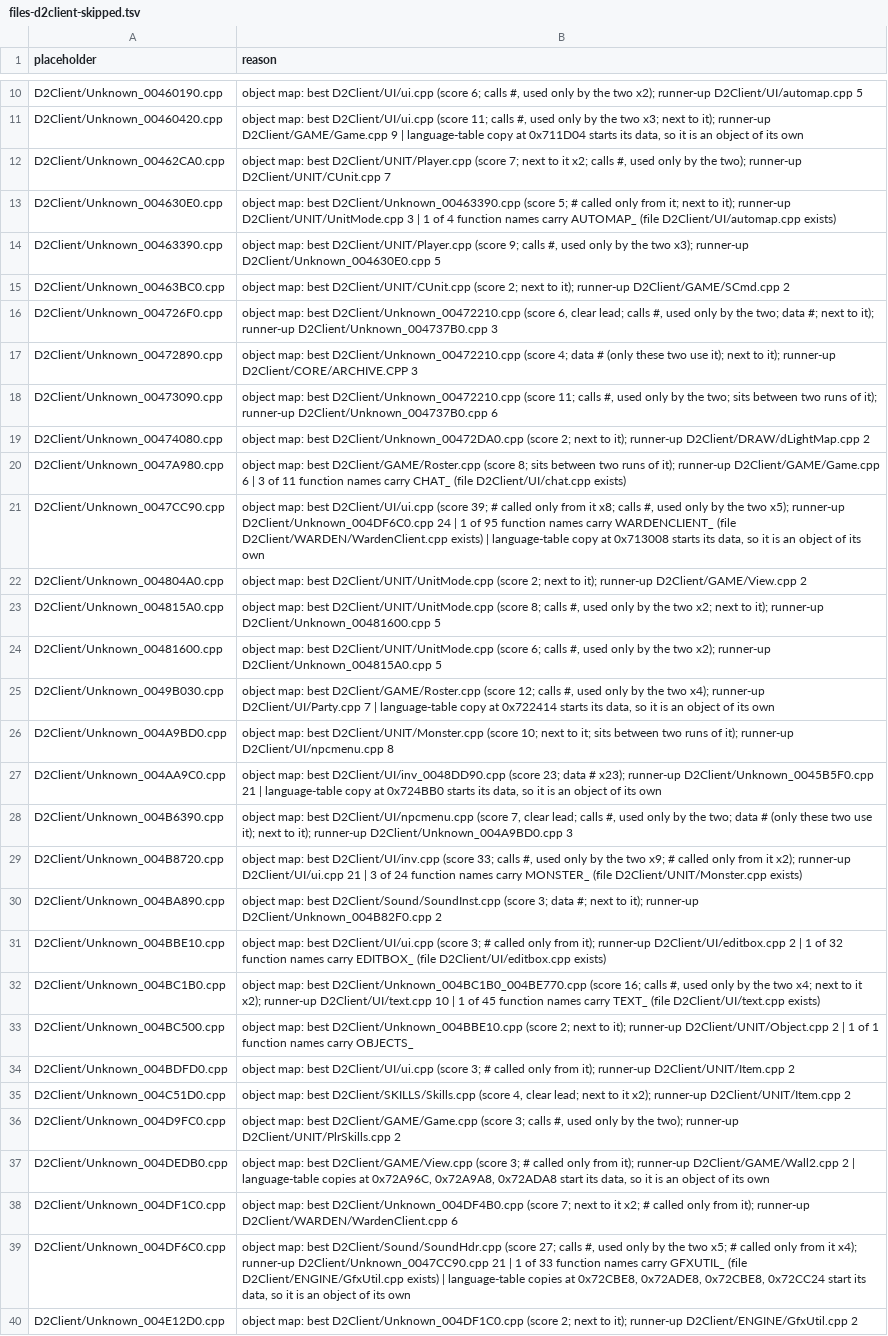
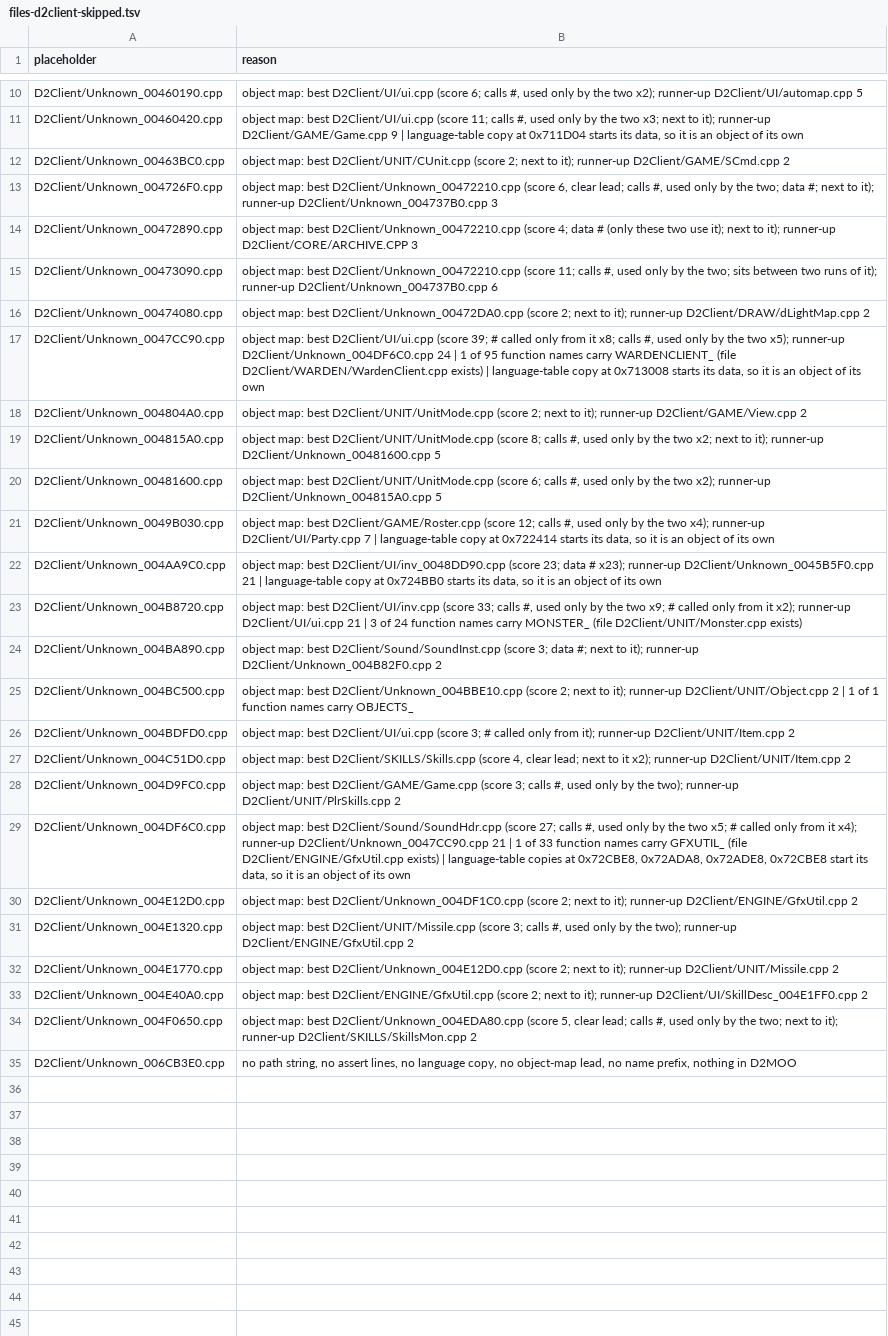
Before and after one commit to CaptainLegbreak/Iblis-Codex, a TSV file: lanes/names/files-d2client-skipped.tsv, drawn as a sheet; only a part is shown, gaps mark what is left out; the shorter side is filled out with more unchanged rows; the diff covers the shown part only.

```diff
--- a/lanes/names/files-d2client-skipped.tsv
+++ b/lanes/names/files-d2client-skipped.tsv
@@ -11,5 +11,2 @@ D2Client/Unknown_00460190.cpp	object map: best D2Client/UI/ui.cpp (score 6; call
 D2Client/Unknown_00460420.cpp	object map: best D2Client/UI/ui.cpp (score 11; calls #, used only by the two x3; next to it); runner-up D2Client/GAME/Game.cpp 9 | language-table copy at 0x711D04 starts its data, so it is an object of its own
-D2Client/Unknown_00462CA0.cpp	object map: best D2Client/UNIT/Player.cpp (score 7; next to it x2; calls #, used only by the two); runner-up D2Client/UNIT/CUnit.cpp 7
-D2Client/Unknown_004630E0.cpp	object map: best D2Client/Unknown_00463390.cpp (score 5; # called only from it; next to it); runner-up D2Client/UNIT/UnitMode.cpp 3 | 1 of 4 function names carry AUTOMAP_ (file D2Client/UI/automap.cpp exists)
-D2Client/Unknown_00463390.cpp	object map: best D2Client/UNIT/Player.cpp (score 9; calls #, used only by the two x3); runner-up D2Client/Unknown_004630E0.cpp 5
 D2Client/Unknown_00463BC0.cpp	object map: best D2Client/UNIT/CUnit.cpp (score 2; next to it); runner-up D2Client/GAME/SCmd.cpp 2
@@ -19,3 +16,2 @@ D2Client/Unknown_00473090.cpp	object map: best D2Client/Unknown_00472210.cpp (sc
 D2Client/Unknown_00474080.cpp	object map: best D2Client/Unknown_00472DA0.cpp (score 2; next to it); runner-up D2Client/DRAW/dLightMap.cpp 2
-D2Client/Unknown_0047A980.cpp	object map: best D2Client/GAME/Roster.cpp (score 8; sits between two runs of it); runner-up D2Client/GAME/Game.cpp 6 | 3 of 11 function names carry CHAT_ (file D2Client/UI/chat.cpp exists)
 D2Client/Unknown_0047CC90.cpp	object map: best D2Client/UI/ui.cpp (score 39; # called only from it x8; calls #, used only by the two x5); runner-up D2Client/Unknown_004DF6C0.cpp 24 | 1 of 95 function names carry WARDENCLIENT_ (file D2Client/WARDEN/WardenClient.cpp exists) | language-table copy at 0x713008 starts its data, so it is an object of its own
@@ -25,9 +21,5 @@ D2Client/Unknown_00481600.cpp	object map: best D2Client/UNIT/UnitMode.cpp (score
 D2Client/Unknown_0049B030.cpp	object map: best D2Client/GAME/Roster.cpp (score 12; calls #, used only by the two x4); runner-up D2Client/UI/Party.cpp 7 | language-table copy at 0x722414 starts its data, so it is an object of its own
-D2Client/Unknown_004A9BD0.cpp	object map: best D2Client/UNIT/Monster.cpp (score 10; next to it; sits between two runs of it); runner-up D2Client/UI/npcmenu.cpp 8
 D2Client/Unknown_004AA9C0.cpp	object map: best D2Client/UI/inv_0048DD90.cpp (score 23; data # x23); runner-up D2Client/Unknown_0045B5F0.cpp 21 | language-table copy at 0x724BB0 starts its data, so it is an object of its own
-D2Client/Unknown_004B6390.cpp	object map: best D2Client/UI/npcmenu.cpp (score 7, clear lead; calls #, used only by the two; data # (only these two use it); next to it); runner-up D2Client/Unknown_004A9BD0.cpp 3
 D2Client/Unknown_004B8720.cpp	object map: best D2Client/UI/inv.cpp (score 33; calls #, used only by the two x9; # called only from it x2); runner-up D2Client/UI/ui.cpp 21 | 3 of 24 function names carry MONSTER_ (file D2Client/UNIT/Monster.cpp exists)
 D2Client/Unknown_004BA890.cpp	object map: best D2Client/Sound/SoundInst.cpp (score 3; data #; next to it); runner-up D2Client/Unknown_004B82F0.cpp 2
-D2Client/Unknown_004BBE10.cpp	object map: best D2Client/UI/ui.cpp (score 3; # called only from it); runner-up D2Client/UI/editbox.cpp 2 | 1 of 32 function names carry EDITBOX_ (file D2Client/UI/editbox.cpp exists)
-D2Client/Unknown_004BC1B0.cpp	object map: best D2Client/Unknown_004BC1B0_004BE770.cpp (score 16; calls #, used only by the two x4; next to it x2); runner-up D2Client/UI/text.cpp 10 | 1 of 45 function names carry TEXT_ (file D2Client/UI/text.cpp exists)
 D2Client/Unknown_004BC500.cpp	object map: best D2Client/Unknown_004BBE10.cpp (score 2; next to it); runner-up D2Client/UNIT/Object.cpp 2 | 1 of 1 function names carry OBJECTS_
@@ -36,5 +28,3 @@ D2Client/Unknown_004C51D0.cpp	object map: best D2Client/SKILLS/Skills.cpp (score
 D2Client/Unknown_004D9FC0.cpp	object map: best D2Client/GAME/Game.cpp (score 3; calls #, used only by the two); runner-up D2Client/UNIT/PlrSkills.cpp 2
-D2Client/Unknown_004DEDB0.cpp	object map: best D2Client/GAME/View.cpp (score 3; # called only from it); runner-up D2Client/GAME/Wall2.cpp 2 | language-table copies at 0x72A96C, 0x72A9A8, 0x72ADA8 start its data, so it is an object of its own
-D2Client/Unknown_004DF1C0.cpp	object map: best D2Client/Unknown_004DF4B0.cpp (score 7; next to it x2; # called only from it); runner-up D2Client/WARDEN/WardenClient.cpp 6
-D2Client/Unknown_004DF6C0.cpp	object map: best D2Client/Sound/SoundHdr.cpp (score 27; calls #, used only by the two x5; # called only from it x4); runner-up D2Client/Unknown_0047CC90.cpp 21 | 1 of 33 function names carry GFXUTIL_ (file D2Client/ENGINE/GfxUtil.cpp exists) | language-table copies at 0x72CBE8, 0x72ADE8, 0x72CBE8, 0x72CC24 start its data, so it is an object of its own
+D2Client/Unknown_004DF6C0.cpp	object map: best D2Client/Sound/SoundHdr.cpp (score 27; calls #, used only by the two x5; # called only from it x4); runner-up D2Client/Unknown_0047CC90.cpp 21 | 1 of 33 function names carry GFXUTIL_ (file D2Client/ENGINE/GfxUtil.cpp exists) | language-table copies at 0x72CBE8, 0x72ADA8, 0x72ADE8, 0x72CBE8 start its data, so it is an object of its own
 D2Client/Unknown_004E12D0.cpp	object map: best D2Client/Unknown_004DF1C0.cpp (score 2; next to it); runner-up D2Client/ENGINE/GfxUtil.cpp 2
```
Also changed, not shown: 1 edited cell elsewhere in this file, lanes/names/files-d2common.tsv, lanes/names/files-d2game.tsv, 10 other files.
